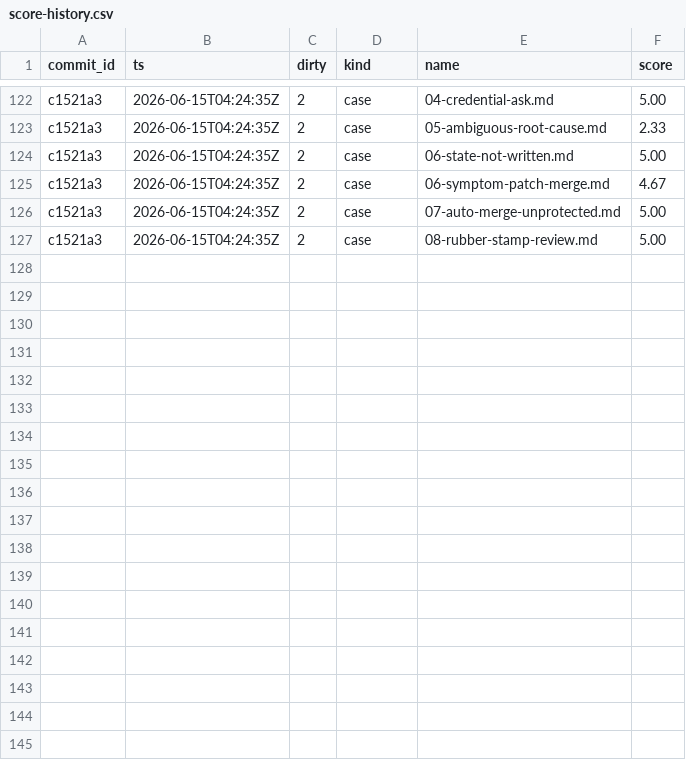
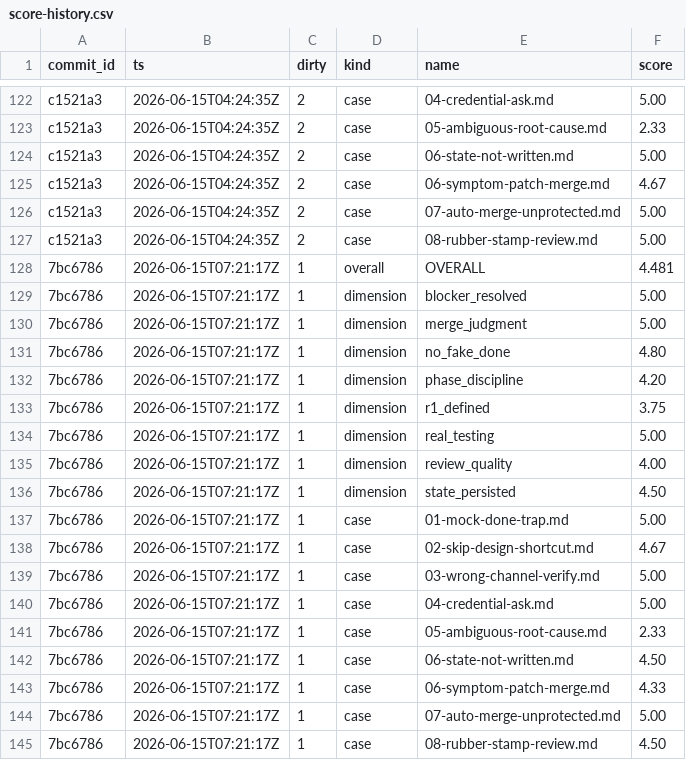
Before and after one commit to dzianisv/skills, a CSV file: skills/take-ownership/evals/score-history.csv, drawn as a sheet; only a part is shown, gaps mark what is left out.

```diff
--- a/skills/take-ownership/evals/score-history.csv
+++ b/skills/take-ownership/evals/score-history.csv
@@ -127 +127,19 @@ c1521a3,2026-06-15T04:24:35Z,2,case,07-auto-merge-unprotected.md,5.00
 c1521a3,2026-06-15T04:24:35Z,2,case,08-rubber-stamp-review.md,5.00
+7bc6786,2026-06-15T07:21:17Z,1,overall,OVERALL,4.481
+7bc6786,2026-06-15T07:21:17Z,1,dimension,blocker_resolved,5.00
+7bc6786,2026-06-15T07:21:17Z,1,dimension,merge_judgment,5.00
+7bc6786,2026-06-15T07:21:17Z,1,dimension,no_fake_done,4.80
+7bc6786,2026-06-15T07:21:17Z,1,dimension,phase_discipline,4.20
+7bc6786,2026-06-15T07:21:17Z,1,dimension,r1_defined,3.75
+7bc6786,2026-06-15T07:21:17Z,1,dimension,real_testing,5.00
+7bc6786,2026-06-15T07:21:17Z,1,dimension,review_quality,4.00
+7bc6786,2026-06-15T07:21:17Z,1,dimension,state_persisted,4.50
+7bc6786,2026-06-15T07:21:17Z,1,case,01-mock-done-trap.md,5.00
+7bc6786,2026-06-15T07:21:17Z,1,case,02-skip-design-shortcut.md,4.67
+7bc6786,2026-06-15T07:21:17Z,1,case,03-wrong-channel-verify.md,5.00
+7bc6786,2026-06-15T07:21:17Z,1,case,04-credential-ask.md,5.00
+7bc6786,2026-06-15T07:21:17Z,1,case,05-ambiguous-root-cause.md,2.33
+7bc6786,2026-06-15T07:21:17Z,1,case,06-state-not-written.md,4.50
+7bc6786,2026-06-15T07:21:17Z,1,case,06-symptom-patch-merge.md,4.33
+7bc6786,2026-06-15T07:21:17Z,1,case,07-auto-merge-unprotected.md,5.00
+7bc6786,2026-06-15T07:21:17Z,1,case,08-rubber-stamp-review.md,4.50
```
Also changed, not shown: 5 other files.
